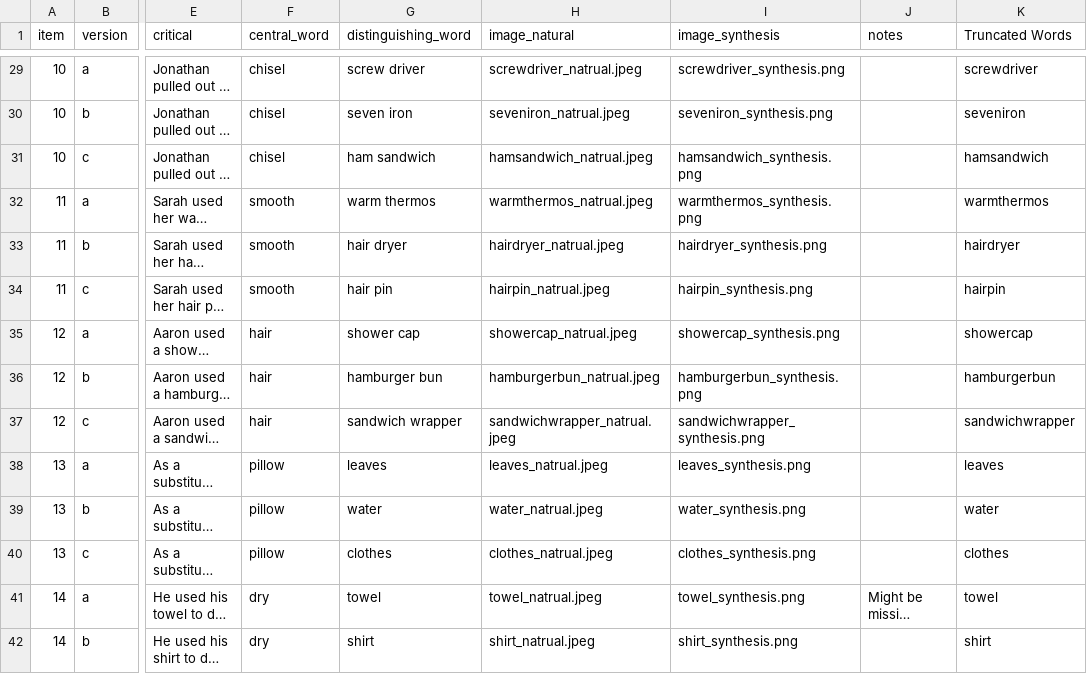
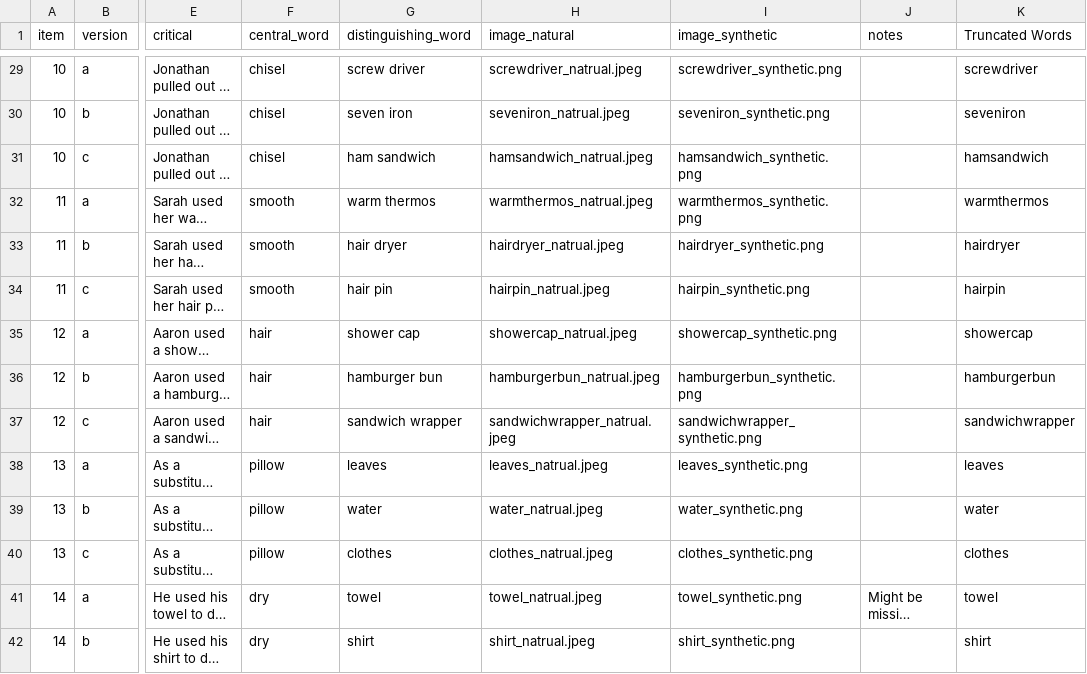
Before and after one commit to KevinBian107/mllm_embodied_simulation, a CSV file: data/MLLMES Database.csv, drawn as a sheet; only a part is shown, gaps mark what is left out; long unchanged cells end in …; the diff covers the shown part only; the diff names each change by its address in the sheet, - before the commit and + after, or states it on an @@ line.

```diff
--- a/data/MLLMES Database.csv
+++ b/data/MLLMES Database.csv
-I1: image_synthesis
+I1: image_synthetic
-I29 (image_synthetic): screwdriver_synthesis.png
+I29 (image_synthetic): screwdriver_synthetic.png
-I30 (image_synthetic): seveniron_synthesis.png
+I30 (image_synthetic): seveniron_synthetic.png
-I31 (image_synthetic): hamsandwich_synthesis.png
+I31 (image_synthetic): hamsandwich_synthetic.png
-I32 (image_synthetic): warmthermos_synthesis.png
+I32 (image_synthetic): warmthermos_synthetic.png
-I33 (image_synthetic): hairdryer_synthesis.png
+I33 (image_synthetic): hairdryer_synthetic.png
-I34 (image_synthetic): hairpin_synthesis.png
+I34 (image_synthetic): hairpin_synthetic.png
-I35 (image_synthetic): showercap_synthesis.png
+I35 (image_synthetic): showercap_synthetic.png
-I36 (image_synthetic): hamburgerbun_synthesis.png
+I36 (image_synthetic): hamburgerbun_synthetic.png
-I37 (image_synthetic): sandwichwrapper_synthesis.png
+I37 (image_synthetic): sandwichwrapper_synthetic.png
-I38 (image_synthetic): leaves_synthesis.png
+I38 (image_synthetic): leaves_synthetic.png
-I39 (image_synthetic): water_synthesis.png
+I39 (image_synthetic): water_synthetic.png
-I40 (image_synthetic): clothes_synthesis.png
+I40 (image_synthetic): clothes_synthetic.png
-I41 (image_synthetic): towel_synthesis.png
+I41 (image_synthetic): towel_synthetic.png
-I42 (image_synthetic): shirt_synthesis.png
+I42 (image_synthetic): shirt_synthetic.png
```
Also changed, not shown: 40 edited cells elsewhere in this file, data/normalization.csv, 53 other files.
